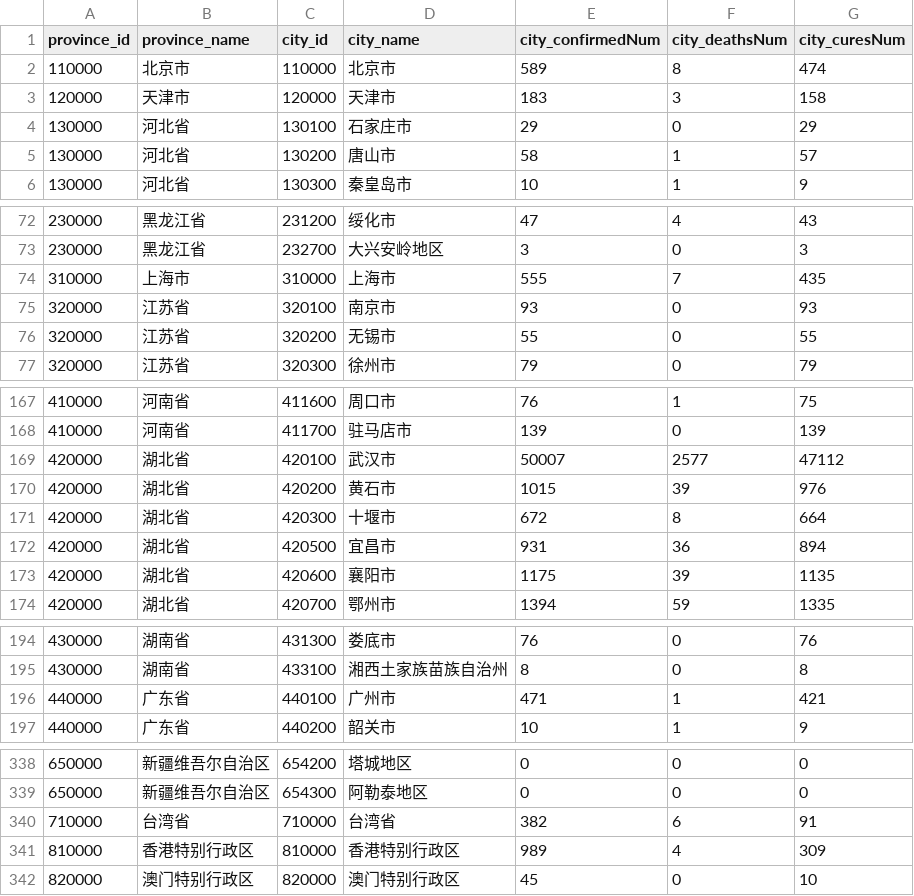
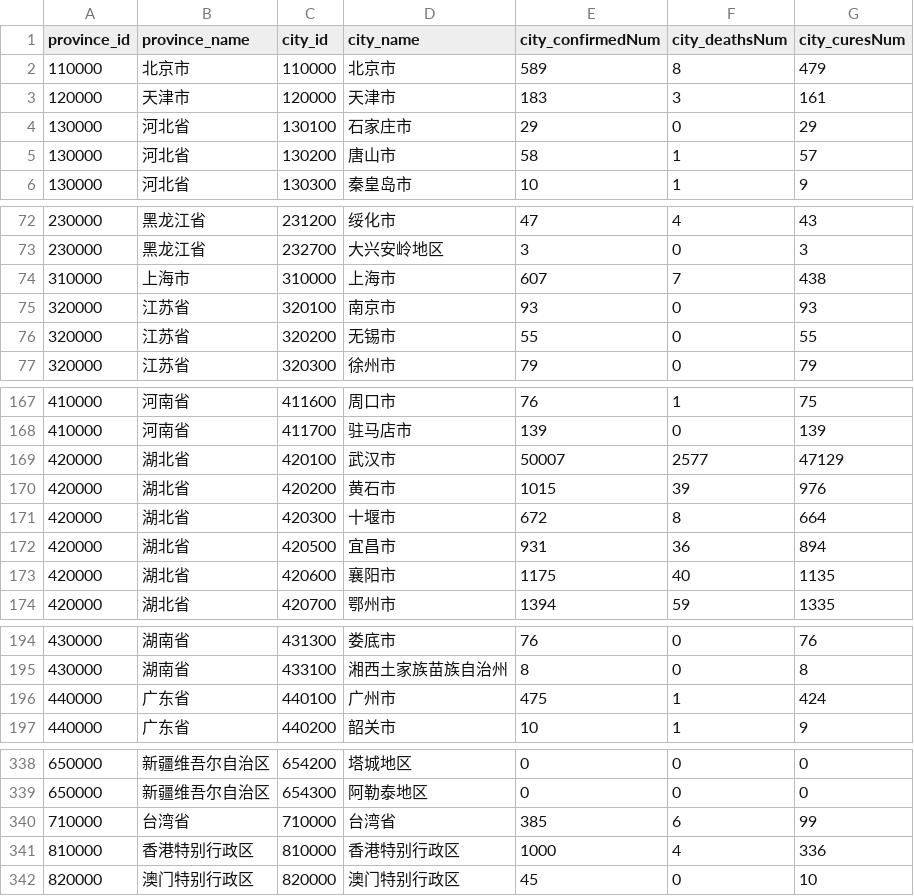
Before and after one commit to chuanchang/COVID-21, a CSV file: data/COVID19_city.csv, drawn as a sheet; only a part is shown, gaps mark what is left out; the diff covers the shown part only.

```diff
--- a/data/COVID19_city.csv
+++ b/data/COVID19_city.csv
@@ -1,4 +1,4 @@
 province_id,province_name,city_id,city_name,city_confirmedNum,city_deathsNum,city_curesNum
-110000,北京市,110000,北京市,589,8,474
-120000,天津市,120000,天津市,183,3,158
+110000,北京市,110000,北京市,589,8,479
+120000,天津市,120000,天津市,183,3,161
 130000,河北省,130100,石家庄市,29,0,29
@@ -73,3 +73,3 @@ province_id,province_name,city_id,city_name,city_confirmedNum,city_deathsNum,cit
 230000,黑龙江省,232700,大兴安岭地区,3,0,3
-310000,上海市,310000,上海市,555,7,435
+310000,上海市,310000,上海市,607,7,438
 320000,江苏省,320100,南京市,93,0,93
@@ -168,3 +168,3 @@ province_id,province_name,city_id,city_name,city_confirmedNum,city_deathsNum,cit
 410000,河南省,411700,驻马店市,139,0,139
-420000,湖北省,420100,武汉市,50007,2577,47112
+420000,湖北省,420100,武汉市,50007,2577,47129
 420000,湖北省,420200,黄石市,1015,39,976
@@ -172,3 +172,3 @@ province_id,province_name,city_id,city_name,city_confirmedNum,city_deathsNum,cit
 420000,湖北省,420500,宜昌市,931,36,894
-420000,湖北省,420600,襄阳市,1175,39,1135
+420000,湖北省,420600,襄阳市,1175,40,1135
 420000,湖北省,420700,鄂州市,1394,59,1335
@@ -195,3 +195,3 @@ province_id,province_name,city_id,city_name,city_confirmedNum,city_deathsNum,cit
 430000,湖南省,433100,湘西土家族苗族自治州,8,0,8
-440000,广东省,440100,广州市,471,1,421
+440000,广东省,440100,广州市,475,1,424
 440000,广东省,440200,韶关市,10,1,9
@@ -339,4 +339,4 @@ province_id,province_name,city_id,city_name,city_confirmedNum,city_deathsNum,cit
 650000,新疆维吾尔自治区,654300,阿勒泰地区,0,0,0
-710000,台湾省,710000,台湾省,382,6,91
-810000,香港特别行政区,810000,香港特别行政区,989,4,309
+710000,台湾省,710000,台湾省,385,6,99
+810000,香港特别行政区,810000,香港特别行政区,1000,4,336
 820000,澳门特别行政区,820000,澳门特别行政区,45,0,10
```
Also changed, not shown: 1 edited cell elsewhere in this file, data/COVID19_distinct.csv, data/COVID19_province.csv, 8 other files.
